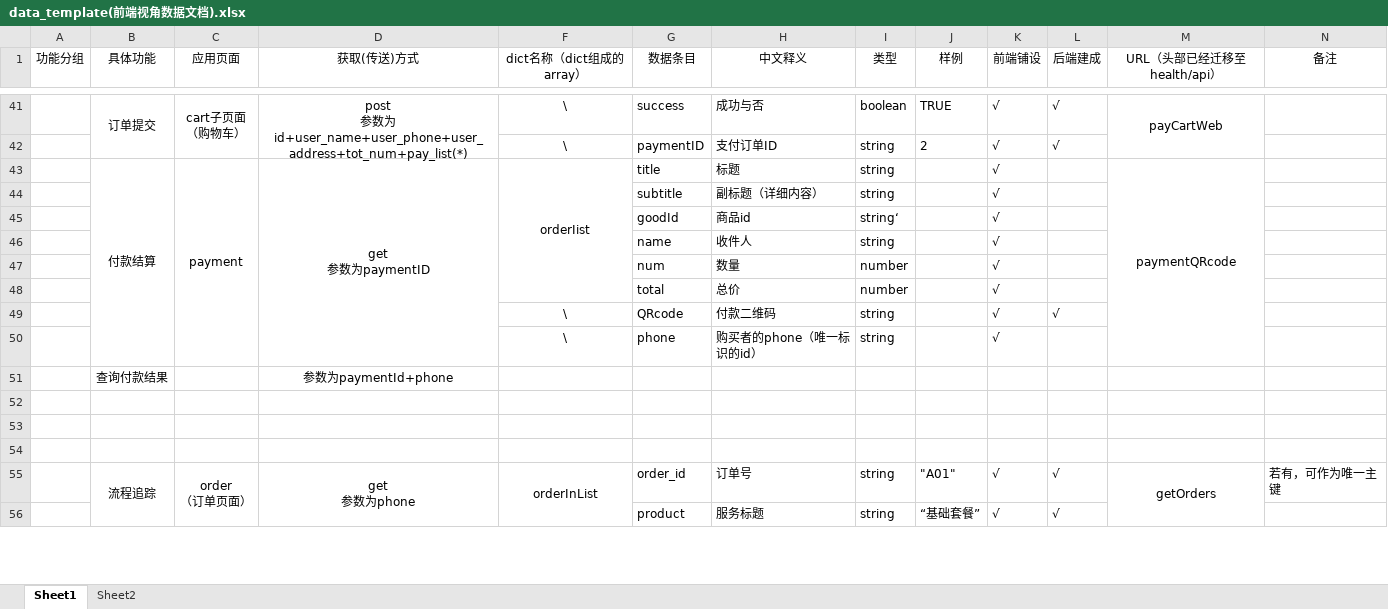
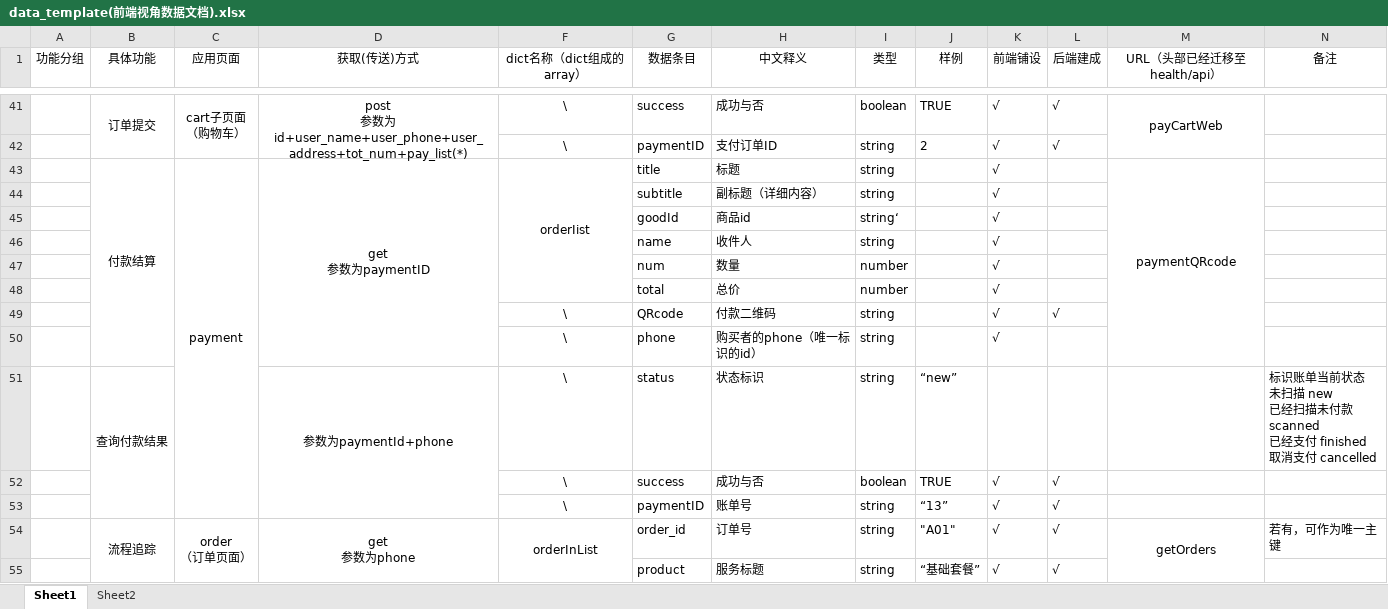
Before and after one commit to DamiDdd/fuying, an Excel workbook: fuying/src/assets/others/data_template(前端视角数据文档).xlsx, sheet Sheet1, drawn as a sheet; only a part is shown, gaps mark what is left out; values as stored, in another font and other column widths than the file's, no borders; charts and pictures not drawn; removed rows and columns are numbered as before the commit, all else as after; ↵ is a line break in a cell; the diff names each change by its address in the sheet, - before the commit and + after, or states it on an @@ line.

Commit message:
payment

```diff
--- a/fuying/src/assets/others/data_template(前端视角数据文档).xlsx (sheet Sheet1)
+++ b/fuying/src/assets/others/data_template(前端视角数据文档).xlsx (sheet Sheet1)
-C43:C50 merged
+C43:C53 merged
-row 51:  | 查询付款结果 |  | 参数为paymentId+phone
-row 51: (empty)
+row 51:  | 查询付款结果 |  | 参数为paymentId+phone | \ | status | 状态标识 | string | “new” |  |  |  | 标识账单当前状态 ↵ 未扫描 new ↵ 已经扫描未付款 scanned ↵ 已经支付 finished ↵ 取消支付 cancelled
+B51:B53 merged
+D51:D53 merged
-row 52: (empty)
+row 52:  |  |  |  | \ | success | 成功与否 | boolean | TRUE | √ | √
-row 53: (empty)
+row 53:  |  |  |  | \ | paymentID | 账单号 | string | “13” | √ | √
```
Also changed, not shown: charts or pictures, 3 other files.
